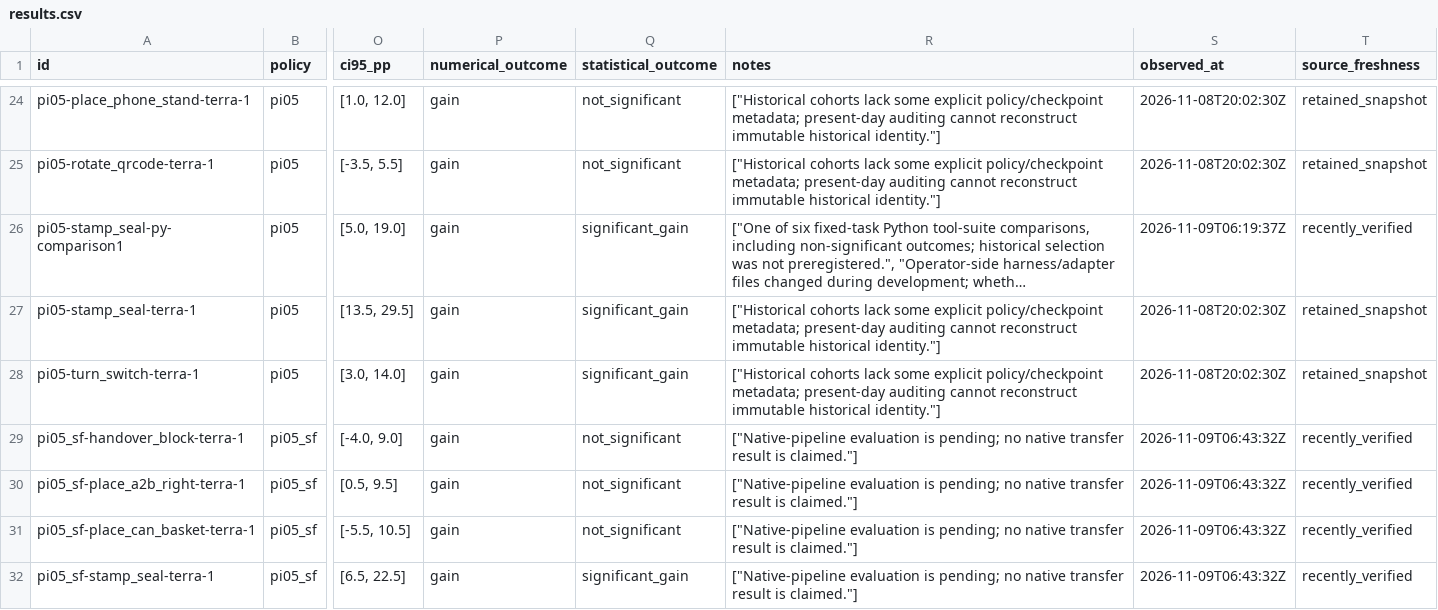
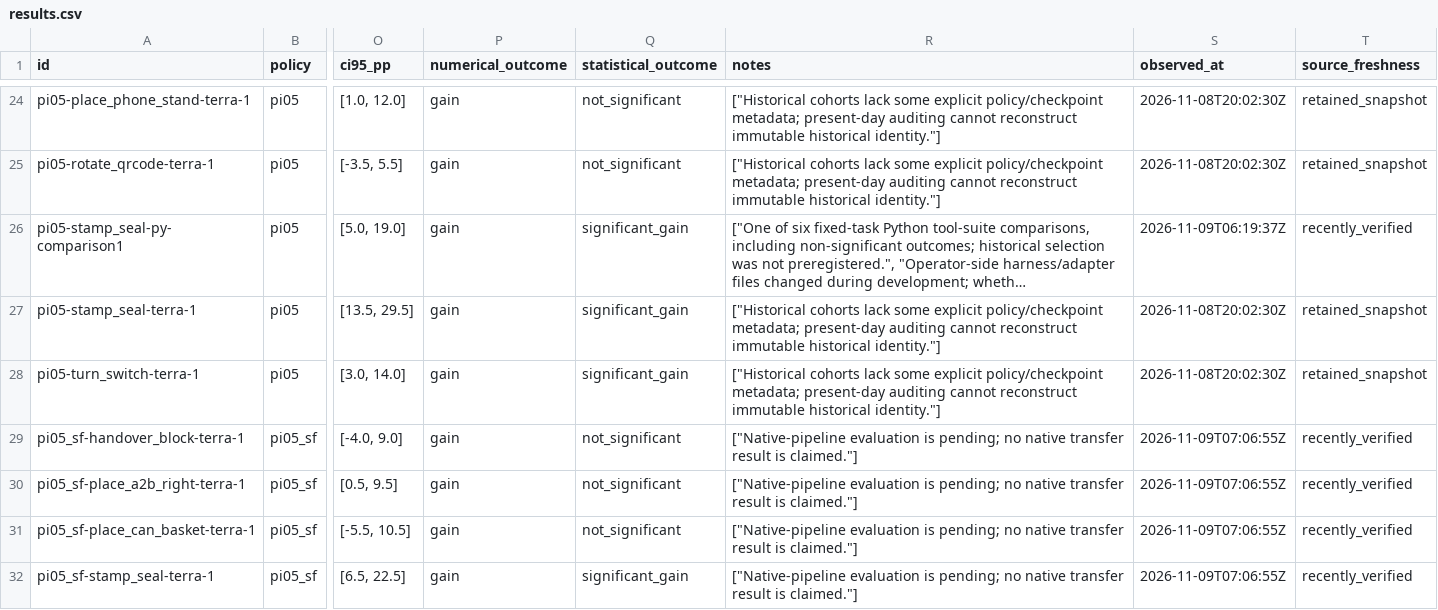
Before and after one commit to project-notes-lab/project-notes-lab.github.io, a CSV file: results.csv, drawn as a sheet; only a part is shown, gaps mark what is left out; long unchanged cells end in …; the diff covers the shown part only; the diff names each change by its address in the sheet, - before the commit and + after, or states it on an @@ line.

```diff
--- a/results.csv
+++ b/results.csv
-S29:S32 (observed_at): 2026-11-09T06:43:32Z
+S29:S32 (observed_at): 2026-11-09T07:06:55Z
```
Also changed, not shown: 1 added row and 5 edited cells elsewhere in this file, 1 other file.
